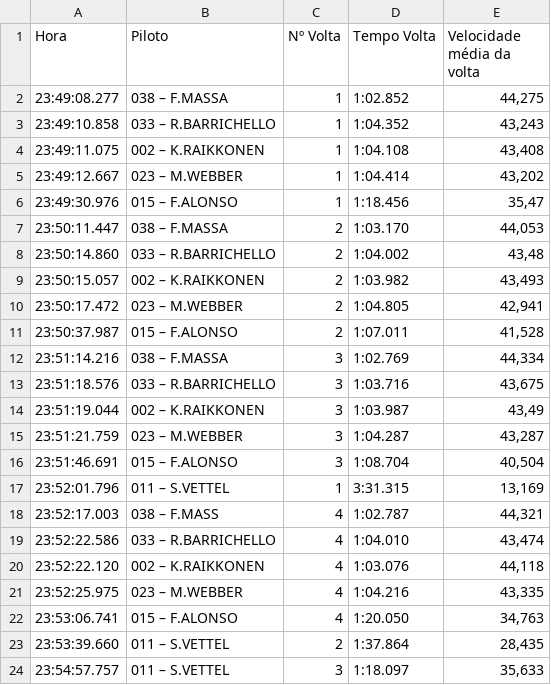
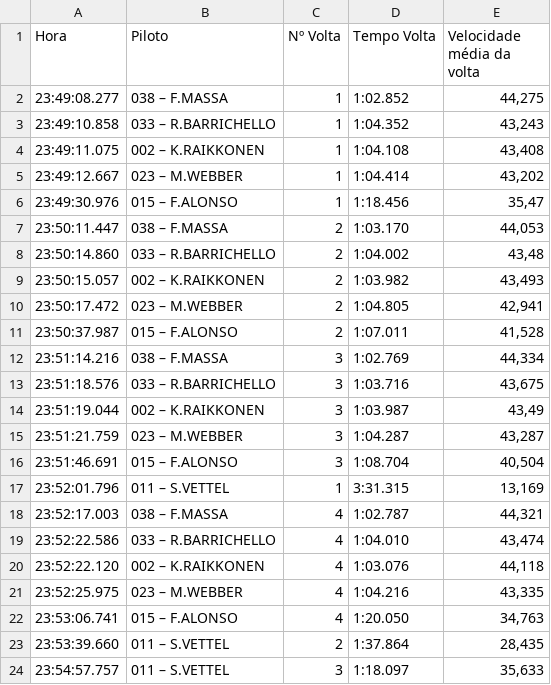
Before and after one commit to TalesC/kart-api, a CSV file: resource/kartlog.csv, drawn as a sheet.

Commit message:
correcao input nome de piloto

```diff
--- a/resource/kartlog.csv
+++ b/resource/kartlog.csv
@@ -17,3 +17,3 @@ Hora,Piloto,Nº Volta,Tempo Volta,Velocidade média da volta
 23:52:01.796,011 – S.VETTEL,1,3:31.315,"13,169"
-23:52:17.003,038 – F.MASS,4,1:02.787,"44,321"
+23:52:17.003,038 – F.MASSA,4,1:02.787,"44,321"
 23:52:22.586,033 – R.BARRICHELLO,4,1:04.010,"43,474"
```
